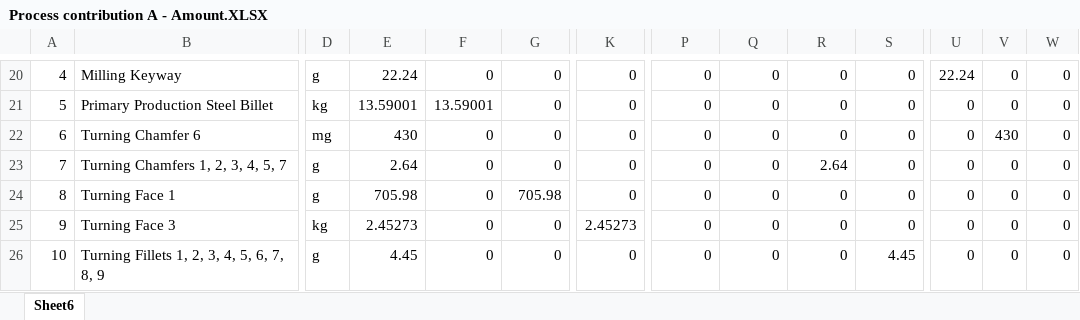
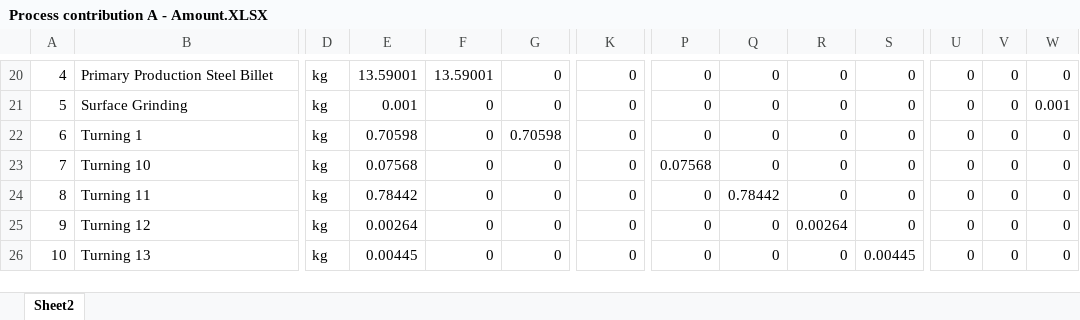
Before and after one commit to teodor-vernica/study, an Excel workbook: public/lcad-evaluation/assets/data/LCA/Design A/Process contribution A - Amount.XLSX, sheet Sheet2, drawn as a sheet; only a part is shown, gaps mark what is left out; values as stored, in another font and other column widths than the file's, no borders; the diff covers the shown part only; the diff names each change by its address in the sheet, - before the commit and + after, or states it on an @@ line.

```diff
--- a/public/lcad-evaluation/assets/data/LCA/Design A/Process contribution A - Amount.XLSX (sheet Sheet2)
+++ b/public/lcad-evaluation/assets/data/LCA/Design A/Process contribution A - Amount.XLSX (sheet Sheet2)
-sheet tab: Sheet6
+sheet tab: Sheet2
-B20: Milling Keyway
+B20: Primary Production Steel Billet
-D20: g
+D20: kg
-E20: 22.24
+E20: 13.59001
-F20: 0
+F20: 13.59001
-U20: 22.24
+U20: 0
-B21: Primary Production Steel Billet
+B21: Surface Grinding
-E21: 13.59001
+E21: 0.001
-F21: 13.59001
+F21: 0
-W21: 0
+W21: 0.001
-B22: Turning Chamfer 6
+B22: Turning 1
-D22: mg
+D22: kg
-E22: 430
+E22: 0.70598
-G22: 0
+G22: 0.70598
-V22: 430
+V22: 0
-B23: Turning Chamfers 1, 2, 3, 4, 5, 7
+B23: Turning 10
-D23:D24: g
+D23:D24: kg
-E23: 2.64
+E23: 0.07568
-P23: 0
+P23: 0.07568
-R23: 2.64
+R23: 0
-B24: Turning Face 1
+B24: Turning 11
-E24: 705.98
+E24: 0.78442
-G24: 705.98
+G24: 0
-Q24: 0
+Q24: 0.78442
-B25: Turning Face 3
+B25: Turning 12
-E25: 2.45273
+E25: 0.00264
-K25: 2.45273
+K25: 0
-R25: 0
+R25: 0.00264
-B26: Turning Fillets 1, 2, 3, 4, 5, 6, 7, 8, 9
+B26: Turning 13
-D26: g
+D26: kg
-E26: 4.45
+E26: 0.00445
-S26: 4.45
+S26: 0.00445
```
Also changed, not shown: 78 edited cells elsewhere in this sheet, public/lcad-evaluation/assets/data/LCA/Design A/Process contribution A - Characterization.XLSX, public/lcad-evaluation/assets/data/LCA/Design B/Impact Assessment B - GWP.XLSX, 35 other files.
